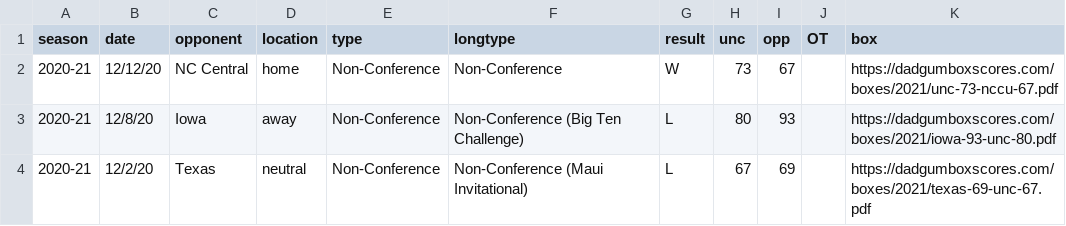
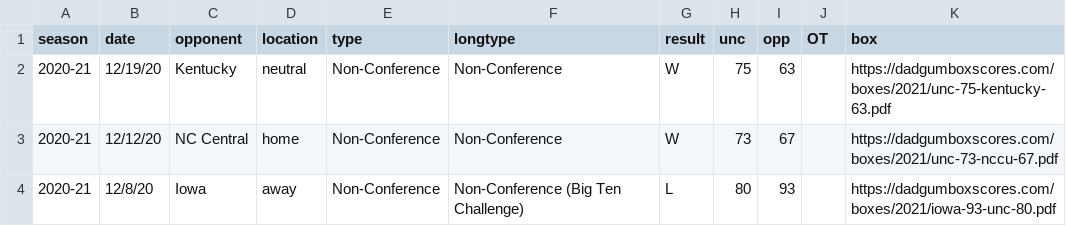
Before and after one commit to gallochris/dadgum-shiny, a CSV file: data/boxes.csv, drawn as a sheet; only a part is shown; the shorter side is filled out with more unchanged rows; the diff names each change by its address in the sheet, - before the commit and + after, or states it on an @@ line.

Commit message:
kentucky

```diff
--- a/data/boxes.csv
+++ b/data/boxes.csv
+row 2: 2020-21 | 12/19/20 | Kentucky | neutral | Non-Conference | Non-Conference | W | 75 | 63 |  | https://dadgumboxscores.com/boxes/2021/unc-75-kentucky-63.pdf
```
Also changed, not shown: data/defshots.csv, data/factors.csv, 3 other files.
